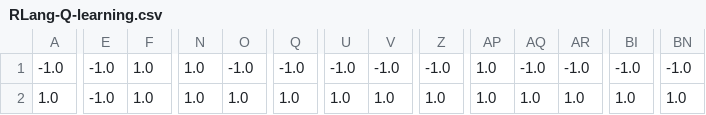
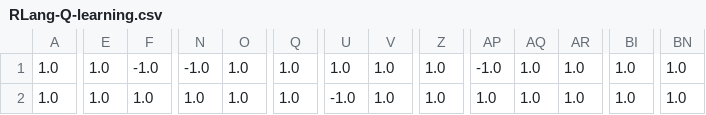
Before and after one commit to brownirl/rlang, a CSV file: examples/gridworld/results/gridworld_h-6_w-6/RLang-Q-learning.csv, drawn as a sheet; only a part is shown, gaps mark what is left out; the diff covers the shown part only; the diff names each change by its address in the sheet, - before the commit and + after, or states it on an @@ line.

```diff
--- a/examples/gridworld/results/gridworld_h-6_w-6/RLang-Q-learning.csv
+++ b/examples/gridworld/results/gridworld_h-6_w-6/RLang-Q-learning.csv
-A1: -1.0
+A1: 1.0
-E1:E2: -1.0
+E1:E2: 1.0
-F1: 1.0
+F1: -1.0
-N1: 1.0
+N1: -1.0
-O1: -1.0
+O1: 1.0
-Q1: -1.0
+Q1: 1.0
-U1: -1.0
+U1: 1.0
-V1: -1.0
+V1: 1.0
-Z1: -1.0
+Z1: 1.0
-AP1: 1.0
+AP1: -1.0
-AQ1: -1.0
+AQ1: 1.0
-AR1: -1.0
+AR1: 1.0
-BI1: -1.0
+BI1: 1.0
-BN1: -1.0
+BN1: 1.0
-U2: 1.0
+U2: -1.0
```
Also changed, not shown: 79 edited cells elsewhere in this file, examples/gridworld/results/gridworld_h-6_w-6/Q-learning.csv, examples/gridworld/results/gridworld_h-6_w-6/RLang-Q-learning-transition.csv, 6 other files.
